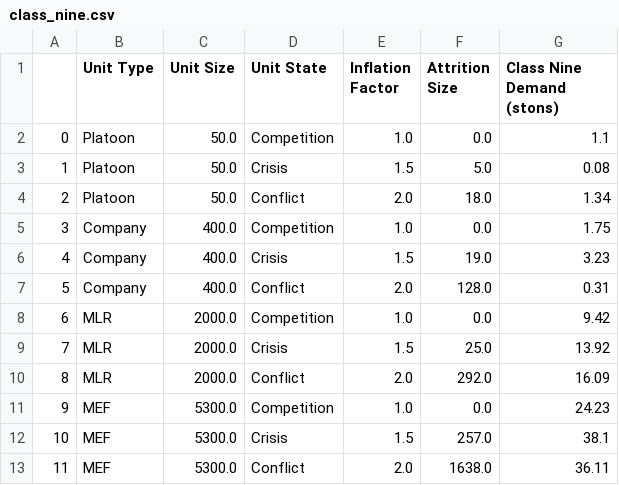
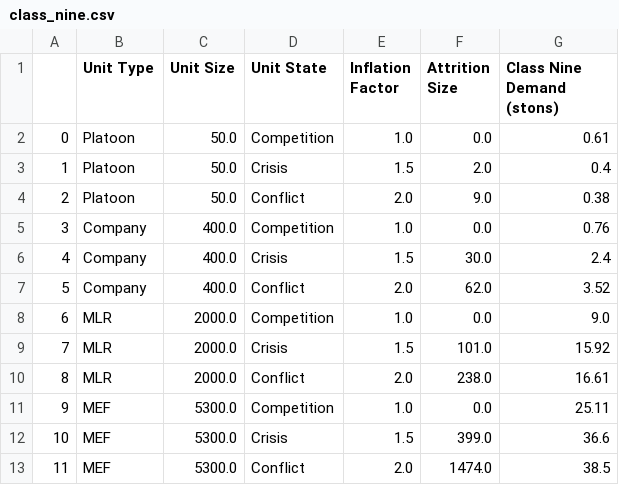
Before and after one commit to itsalljokay/UnitDemandGenerator, a CSV file: outputs/class/class_nine.csv, drawn as a sheet.

```diff
--- a/outputs/class/class_nine.csv
+++ b/outputs/class/class_nine.csv
@@ -1,13 +1,13 @@
 ,Unit Type,Unit Size,Unit State,Inflation Factor,Attrition Size,Class Nine Demand (stons)
-0,Platoon,50.0,Competition,1.0,0.0,1.1
-1,Platoon,50.0,Crisis,1.5,5.0,0.08
-2,Platoon,50.0,Conflict,2.0,18.0,1.34
-3,Company,400.0,Competition,1.0,0.0,1.75
-4,Company,400.0,Crisis,1.5,19.0,3.23
-5,Company,400.0,Conflict,2.0,128.0,0.31
-6,MLR,2000.0,Competition,1.0,0.0,9.42
-7,MLR,2000.0,Crisis,1.5,25.0,13.92
-8,MLR,2000.0,Conflict,2.0,292.0,16.09
-9,MEF,5300.0,Competition,1.0,0.0,24.23
-10,MEF,5300.0,Crisis,1.5,257.0,38.1
-11,MEF,5300.0,Conflict,2.0,1638.0,36.11
+0,Platoon,50.0,Competition,1.0,0.0,0.61
+1,Platoon,50.0,Crisis,1.5,2.0,0.4
+2,Platoon,50.0,Conflict,2.0,9.0,0.38
+3,Company,400.0,Competition,1.0,0.0,0.76
+4,Company,400.0,Crisis,1.5,30.0,2.4
+5,Company,400.0,Conflict,2.0,62.0,3.52
+6,MLR,2000.0,Competition,1.0,0.0,9.0
+7,MLR,2000.0,Crisis,1.5,101.0,15.92
+8,MLR,2000.0,Conflict,2.0,238.0,16.61
+9,MEF,5300.0,Competition,1.0,0.0,25.11
+10,MEF,5300.0,Crisis,1.5,399.0,36.6
+11,MEF,5300.0,Conflict,2.0,1474.0,38.5
```
Also changed, not shown: outputs/class/class_four.csv, outputs/class/class_one.csv, 8 other files.
